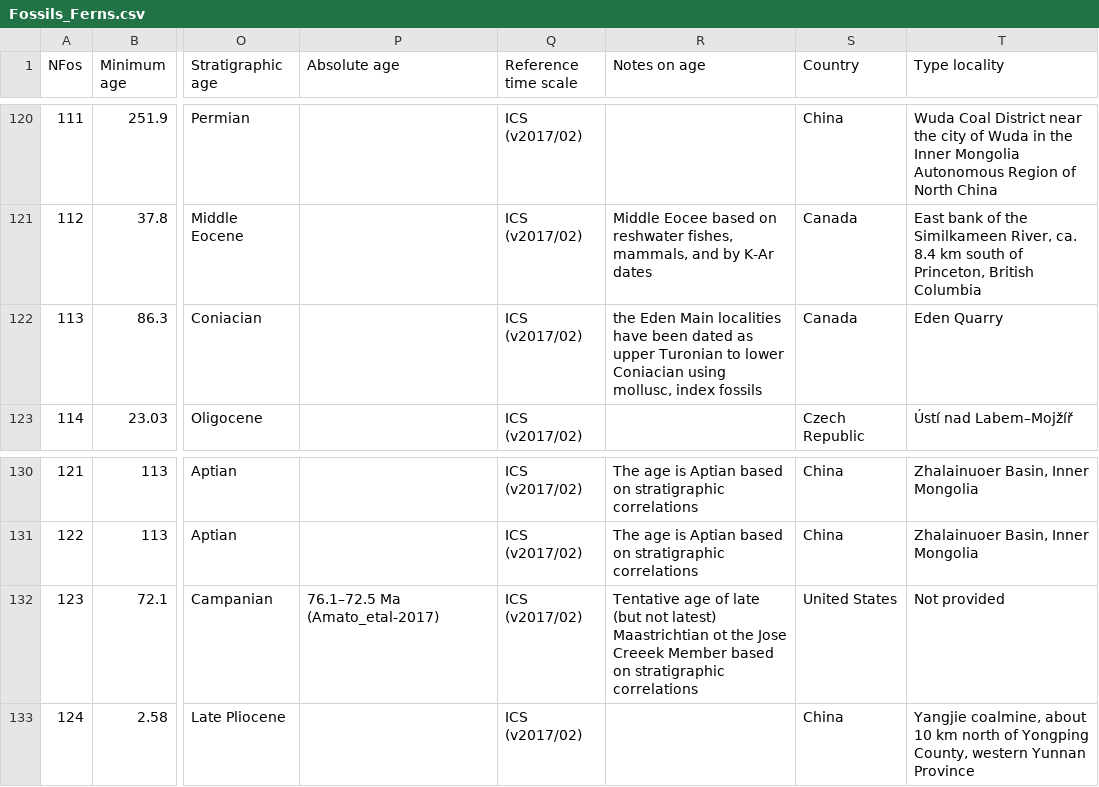
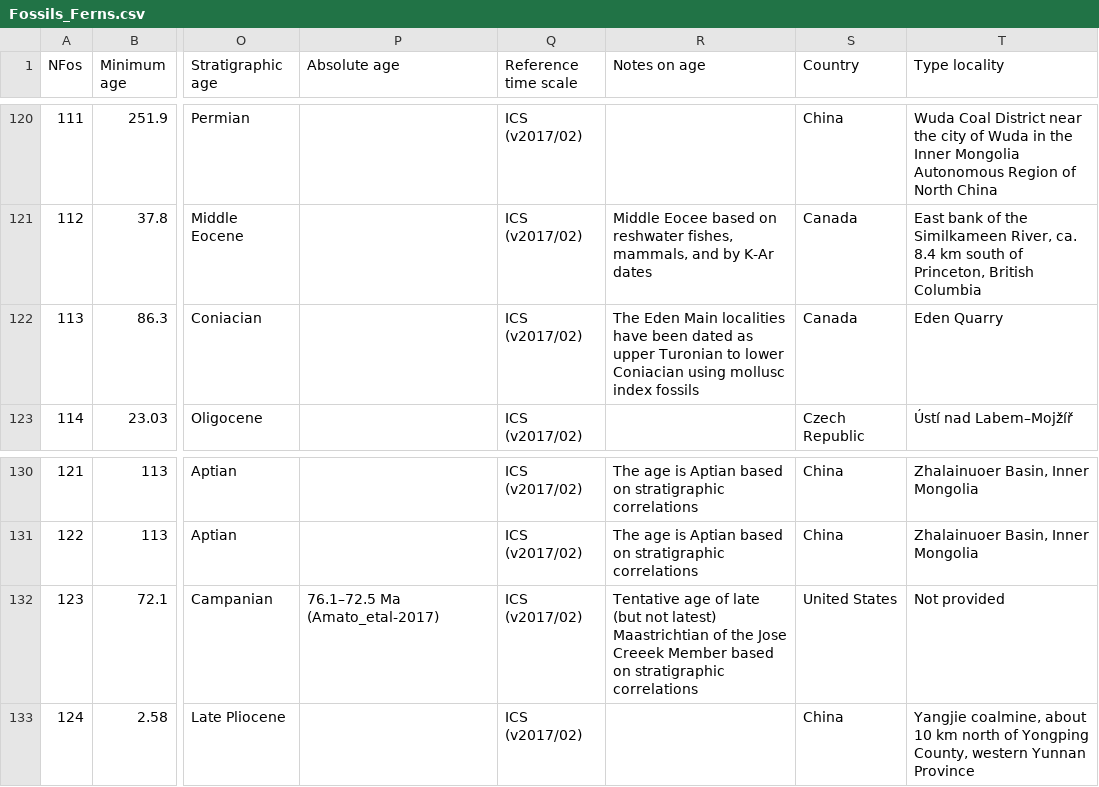
Before and after one commit to fernphy/ferncal, a CSV file: Fossils_Ferns.csv, drawn as a sheet; only a part is shown, gaps mark what is left out; the diff covers the shown part only; the diff names each change by its address in the sheet, - before the commit and + after, or states it on an @@ line.

Commit message:
Fix some notes

```diff
--- a/Fossils_Ferns.csv
+++ b/Fossils_Ferns.csv
-R122 (Notes on age): the Eden Main localities have been dated as upper Turonian to lower Coniacian using mollusc, index fossils
+R122 (Notes on age): The Eden Main localities have been dated as upper Turonian to lower Coniacian using mollusc index fossils
-R132 (Notes on age): …latest) Maastrichtian ot the Jose…
+R132 (Notes on age): …latest) Maastrichtian of the Jose…
```
Also changed, not shown: 7 edited cells elsewhere in this file.
